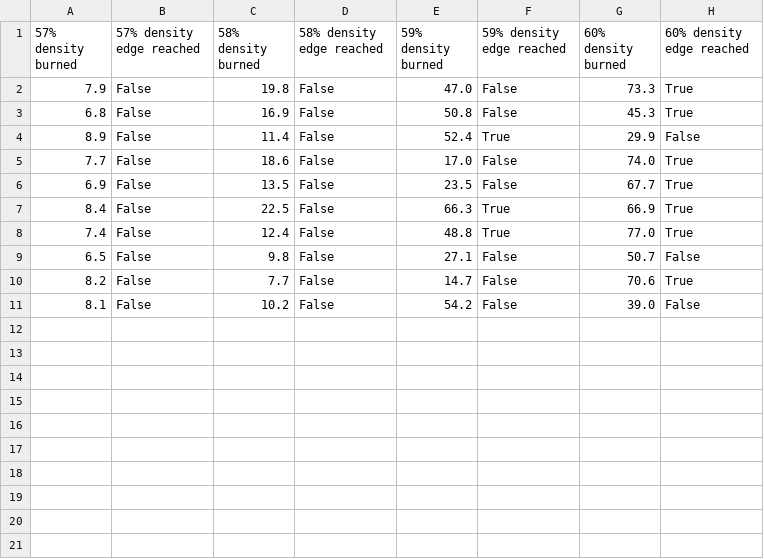
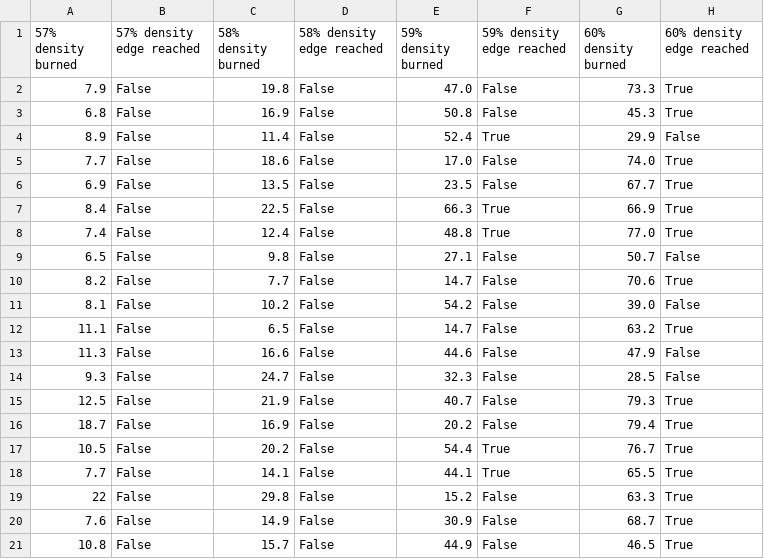
Before and after one commit to RhileyRamsey/sim-data, a CSV file: output.csv, drawn as a sheet.

Commit message:
data

```diff
--- a/output.csv
+++ b/output.csv
@@ -11 +11,11 @@
 8.1,False,10.2,False,54.2,False,39.0,False
+11.1,False,6.5,False,14.7,False,63.2,True
+11.3,False,16.6,False,44.6,False,47.9,False
+9.3,False,24.7,False,32.3,False,28.5,False
+12.5,False,21.9,False,40.7,False,79.3,True
+18.7,False,16.9,False,20.2,False,79.4,True
+10.5,False,20.2,False,54.4,True,76.7,True
+7.7,False,14.1,False,44.1,True,65.5,True
+22,False,29.8,False,15.2,False,63.3,True
+7.6,False,14.9,False,30.9,False,68.7,True
+10.8,False,15.7,False,44.9,False,46.5,True
```
